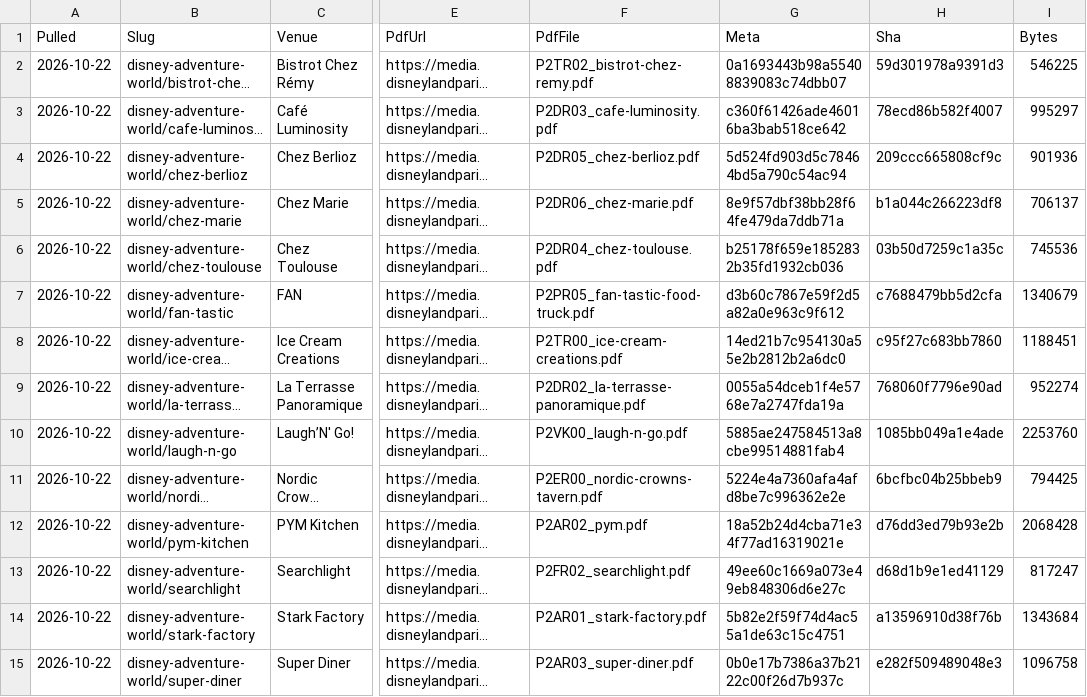
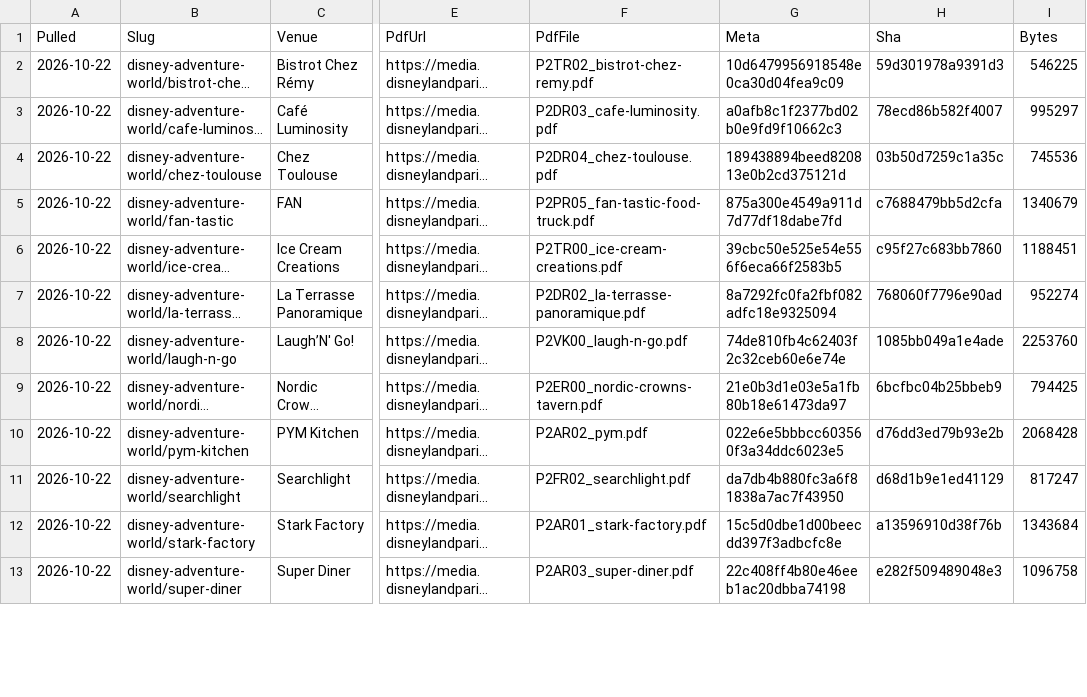
Before and after one commit to scoopdisney/paris-menu-watch, a CSV file: data/venues.csv, drawn as a sheet; only a part is shown, gaps mark what is left out; long unchanged cells end in …; addresses are those after the commit; the diff covers the shown part only; the diff names each change by its address in the sheet, - before the commit and + after, or states it on an @@ line.

```diff
--- a/data/venues.csv
+++ b/data/venues.csv
-G2 (Meta): 0a1693443b98a55408839083c74dbb07
+G2 (Meta): 10d6479956918548e0ca30d04fea9c09
-G3 (Meta): c360f61426ade46016ba3bab518ce642
+G3 (Meta): a0afb8c1f2377bd02b0e9fd9f10662c3
@@ row 4 moved to row 90: 2026-10-22 @@
@@ row 5 moved to row 89: 2026-10-22 @@
-G4 (Meta): b25178f659e1852832b35fd1932cb036
+G4 (Meta): 189438894beed820813e0b2cd375121d
-G5 (Meta): d3b60c7867e59f2d5a82a0e963c9f612
+G5 (Meta): 875a300e4549a911d7d77df18dabe7fd
-G6 (Meta): 14ed21b7c954130a55e2b2812b2a6dc0
+G6 (Meta): 39cbc50e525e54e556f6eca66f2583b5
-G7 (Meta): 0055a54dceb1f4e5768e7a2747fda19a
+G7 (Meta): 8a7292fc0fa2fbf082adfc18e9325094
-G8 (Meta): 5885ae247584513a8cbe99514881fab4
+G8 (Meta): 74de810fb4c62403f2c32ceb60e6e74e
-G9 (Meta): 5224e4a7360afa4afd8be7c996362e2e
+G9 (Meta): 21e0b3d1e03e5a1fb80b18e61473da97
-G10 (Meta): 18a52b24d4cba71e34f77ad16319021e
+G10 (Meta): 022e6e5bbbcc603560f3a34ddc6023e5
-G11 (Meta): 49ee60c1669a073e49eb848306d6e27c
+G11 (Meta): da7db4b880fc3a6f81838a7ac7f43950
-G12 (Meta): 5b82e2f59f74d4ac55a1de63c15c4751
+G12 (Meta): 15c5d0dbe1d00beecdd397f3adbcfc8e
-G13 (Meta): 0b0e17b7386a37b2122c00f26d7b937c
+G13 (Meta): 22c408ff4b80e46eeb1ac20dbba74198
```
Also changed, not shown: 65 edited cells elsewhere in this file, data/prices.csv.
